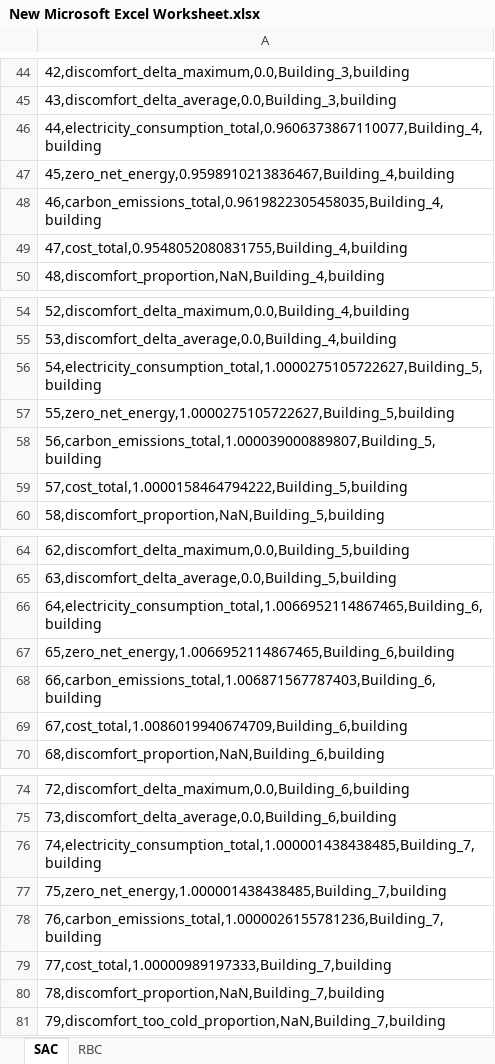
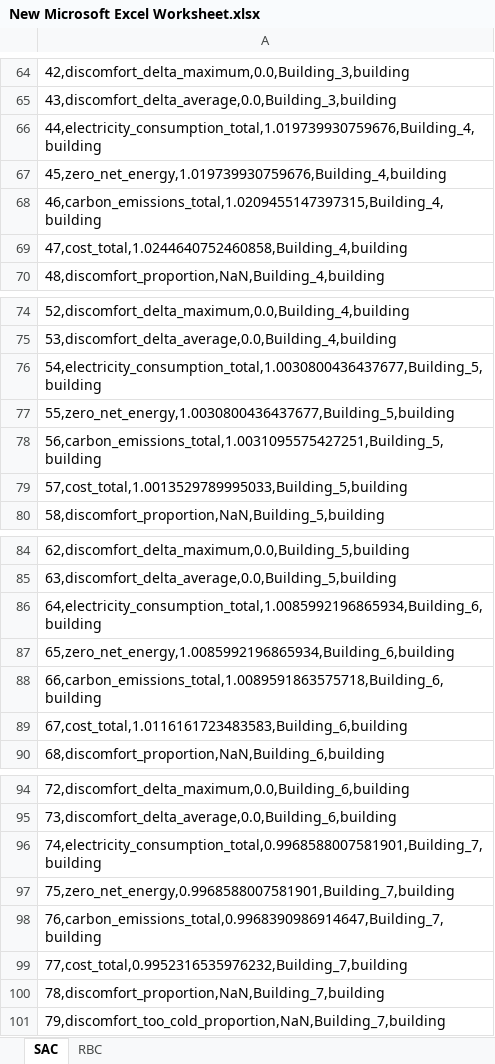
Before and after one commit to ParisaAligol/CityLearn-EVModel-Parisa, an Excel workbook: Results/Building_1_PV/New Microsoft Excel Worksheet.xlsx, sheet SAC, drawn as a sheet; only a part is shown, gaps mark what is left out; values as stored, in another font and other column widths than the file's, no borders; addresses are those after the commit; the diff covers the shown part only; the diff names each change by its address in the sheet, - before the commit and + after, or states it on an @@ line.

```diff
--- a/Results/Building_1_PV/New Microsoft Excel Worksheet.xlsx (sheet SAC)
+++ b/Results/Building_1_PV/New Microsoft Excel Worksheet.xlsx (sheet SAC)
-A66: 44,electricity_consumption_total,0.9606373867110077,Building_4,building
+A66: 44,electricity_consumption_total,1.019739930759676,Building_4,building
-A67: 45,zero_net_energy,0.9598910213836467,Building_4,building
+A67: 45,zero_net_energy,1.019739930759676,Building_4,building
-A68: 46,carbon_emissions_total,0.9619822305458035,Building_4,building
+A68: 46,carbon_emissions_total,1.0209455147397315,Building_4,building
-A69: 47,cost_total,0.9548052080831755,Building_4,building
+A69: 47,cost_total,1.0244640752460858,Building_4,building
-A76: 54,electricity_consumption_total,1.0000275105722627,Building_5,building
+A76: 54,electricity_consumption_total,1.0030800436437677,Building_5,building
-A77: 55,zero_net_energy,1.0000275105722627,Building_5,building
+A77: 55,zero_net_energy,1.0030800436437677,Building_5,building
-A78: 56,carbon_emissions_total,1.000039000889807,Building_5,building
+A78: 56,carbon_emissions_total,1.0031095575427251,Building_5,building
-A79: 57,cost_total,1.0000158464794222,Building_5,building
+A79: 57,cost_total,1.0013529789995033,Building_5,building
-A86: 64,electricity_consumption_total,1.0066952114867465,Building_6,building
+A86: 64,electricity_consumption_total,1.0085992196865934,Building_6,building
-A87: 65,zero_net_energy,1.0066952114867465,Building_6,building
+A87: 65,zero_net_energy,1.0085992196865934,Building_6,building
-A88: 66,carbon_emissions_total,1.006871567787403,Building_6,building
+A88: 66,carbon_emissions_total,1.0089591863575718,Building_6,building
-A89: 67,cost_total,1.0086019940674709,Building_6,building
+A89: 67,cost_total,1.0116161723483583,Building_6,building
-A96: 74,electricity_consumption_total,1.000001438438485,Building_7,building
+A96: 74,electricity_consumption_total,0.9968588007581901,Building_7,building
-A97: 75,zero_net_energy,1.000001438438485,Building_7,building
+A97: 75,zero_net_energy,0.9968588007581901,Building_7,building
-A98: 76,carbon_emissions_total,1.0000026155781236,Building_7,building
+A98: 76,carbon_emissions_total,0.9968390986914647,Building_7,building
-A99: 77,cost_total,1.00000989197333,Building_7,building
+A99: 77,cost_total,0.9952316535976232,Building_7,building
```
Also changed, not shown: 20 added rows and 20 edited cells elsewhere in this sheet, sheet RBC, Results/Shared_PV/New Microsoft Excel Worksheet.xlsx, 8 other files.
